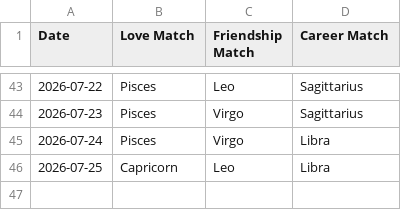
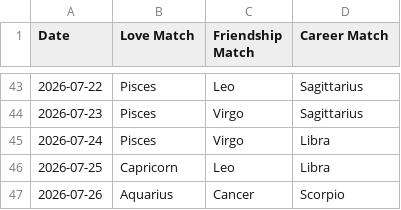
Before and after one commit to alifiaganjaraharja/daily-horoscope-scraper, a CSV file: horoscope_matches.csv, drawn as a sheet; only a part is shown, gaps mark what is left out; the diff names each change by its address in the sheet, - before the commit and + after, or states it on an @@ line.

```diff
--- a/horoscope_matches.csv
+++ b/horoscope_matches.csv
+row 47: 2026-07-26 | Aquarius | Cancer | Scorpio
```
